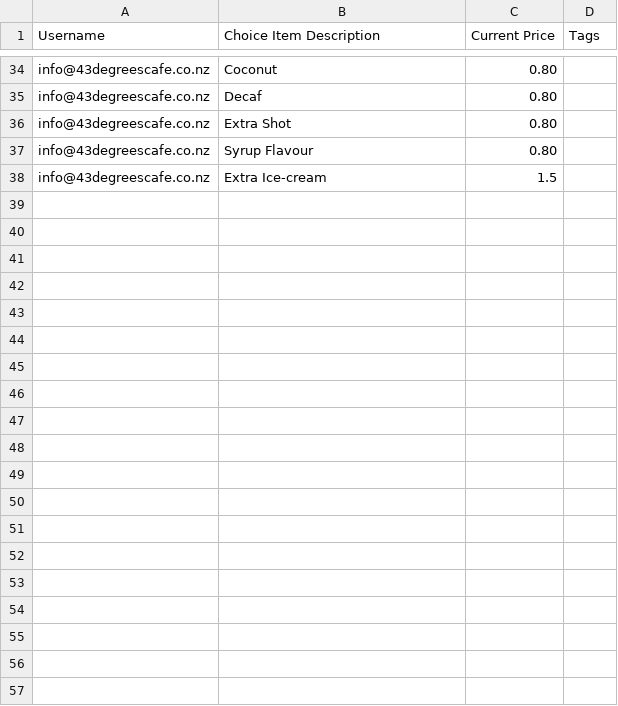
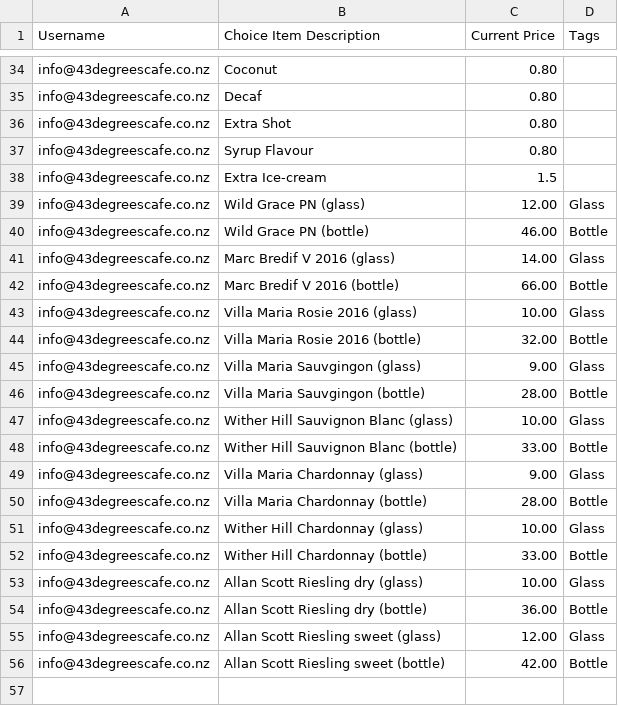
Before and after one commit to fingermenu/finger-menu-helper-tools, a CSV file: data/ChoiceItemPrices.csv, drawn as a sheet; only a part is shown, gaps mark what is left out; the diff covers the shown part only; the diff names each change by its address in the sheet, - before the commit and + after, or states it on an @@ line.

```diff
--- a/data/ChoiceItemPrices.csv
+++ b/data/ChoiceItemPrices.csv
+row 39: info@43degreescafe.co.nz | Wild Grace PN (glass) | 12.00 | Glass
+row 40: info@43degreescafe.co.nz | Wild Grace PN (bottle) | 46.00 | Bottle
+row 41: info@43degreescafe.co.nz | Marc Bredif V 2016 (glass) | 14.00 | Glass
+row 42: info@43degreescafe.co.nz | Marc Bredif V 2016 (bottle) | 66.00 | Bottle
+row 43: info@43degreescafe.co.nz | Villa Maria Rosie 2016 (glass) | 10.00 | Glass
+row 44: info@43degreescafe.co.nz | Villa Maria Rosie 2016 (bottle) | 32.00 | Bottle
+row 45: info@43degreescafe.co.nz | Villa Maria Sauvgingon (glass) | 9.00 | Glass
+row 46: info@43degreescafe.co.nz | Villa Maria Sauvgingon (bottle) | 28.00 | Bottle
+row 47: info@43degreescafe.co.nz | Wither Hill Sauvignon Blanc (glass) | 10.00 | Glass
+row 48: info@43degreescafe.co.nz | Wither Hill Sauvignon Blanc (bottle) | 33.00 | Bottle
+row 49: info@43degreescafe.co.nz | Villa Maria Chardonnay (glass) | 9.00 | Glass
+row 50: info@43degreescafe.co.nz | Villa Maria Chardonnay (bottle) | 28.00 | Bottle
+row 51: info@43degreescafe.co.nz | Wither Hill Chardonnay (glass) | 10.00 | Glass
+row 52: info@43degreescafe.co.nz | Wither Hill Chardonnay (bottle) | 33.00 | Bottle
+row 53: info@43degreescafe.co.nz | Allan Scott Riesling dry (glass) | 10.00 | Glass
+row 54: info@43degreescafe.co.nz | Allan Scott Riesling dry (bottle) | 36.00 | Bottle
+row 55: info@43degreescafe.co.nz | Allan Scott Riesling sweet (glass) | 12.00 | Glass
+row 56: info@43degreescafe.co.nz | Allan Scott Riesling sweet (bottle) | 42.00 | Bottle
+row 57: (empty)
```
Also changed, not shown: 18 added rows elsewhere in this file, data/ChoiceItems.csv, data/MenuItemPrices.csv, 9 other files.
